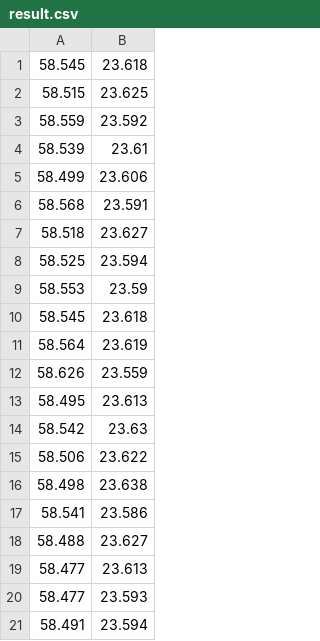
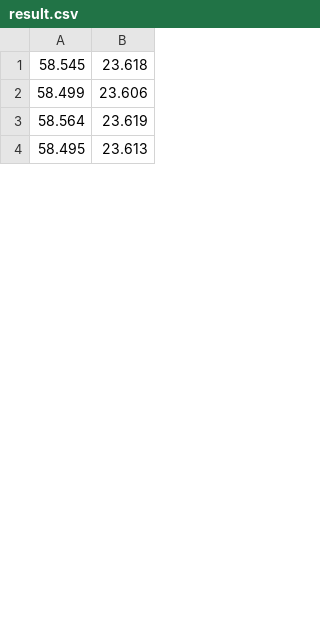
Before and after one commit to s21dlemanskiy/Drones_Oman, a CSV file: Data/result.csv, drawn as a sheet; only a part is shown; the shorter side is filled out with more unchanged rows; the diff covers the shown part only.

```diff
--- a/Data/result.csv
+++ b/Data/result.csv
@@ -1,21 +1,2 @@
 58.545,23.618
-58.515,23.625
-58.559,23.592
-58.539,23.61
 58.499,23.606
-58.568,23.591
-58.518,23.627
-58.525,23.594
-58.553,23.59
-58.545,23.618
-58.564,23.619
-58.626,23.559
-58.495,23.613
-58.542,23.63
-58.506,23.622
-58.498,23.638
-58.541,23.586
-58.488,23.627
-58.477,23.613
-58.477,23.593
-58.491,23.594
```
Also changed, not shown: 23 added rows, 15 removed rows, 1 moved row and 1 edited cell elsewhere in this file, 12 other files.
